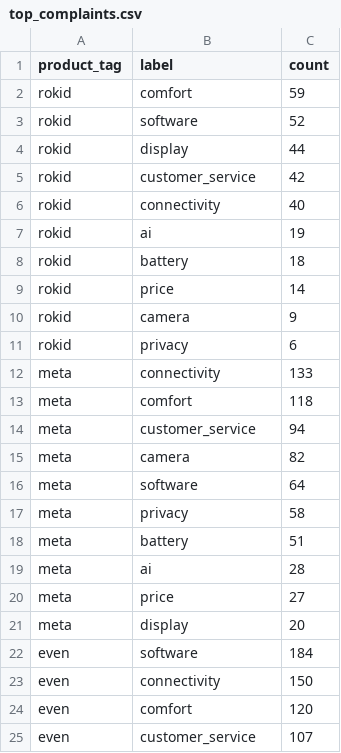
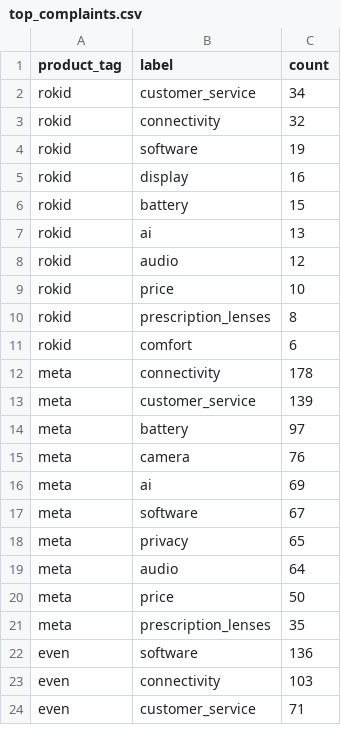
Before and after one commit to liheng1994/Rokid-monitor-pages, a CSV file: reddit/top_complaints.csv, drawn as a sheet; only a part is shown; the diff covers the shown part only.

```diff
--- a/reddit/top_complaints.csv
+++ b/reddit/top_complaints.csv
@@ -1,25 +1,24 @@
 product_tag,label,count
-rokid,comfort,59
-rokid,software,52
-rokid,display,44
-rokid,customer_service,42
-rokid,connectivity,40
-rokid,ai,19
-rokid,battery,18
-rokid,price,14
-rokid,camera,9
-rokid,privacy,6
-meta,connectivity,133
-meta,comfort,118
-meta,customer_service,94
-meta,camera,82
-meta,software,64
-meta,privacy,58
-meta,battery,51
-meta,ai,28
-meta,price,27
-meta,display,20
-even,software,184
-even,connectivity,150
-even,comfort,120
-even,customer_service,107
+rokid,customer_service,34
+rokid,connectivity,32
+rokid,software,19
+rokid,display,16
+rokid,battery,15
+rokid,ai,13
+rokid,audio,12
+rokid,price,10
+rokid,prescription_lenses,8
+rokid,comfort,6
+meta,connectivity,178
+meta,customer_service,139
+meta,battery,97
+meta,camera,76
+meta,ai,69
+meta,software,67
+meta,privacy,65
+meta,audio,64
+meta,price,50
+meta,prescription_lenses,35
+even,software,136
+even,connectivity,103
+even,customer_service,71
```
Also changed, not shown: 1 added row and 6 edited cells elsewhere in this file, reddit/frequently_asked_questions.csv, reddit/persona_signals.csv, 10 other files.
